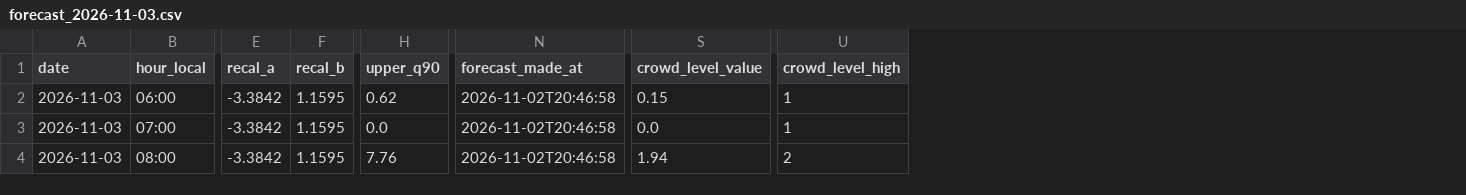
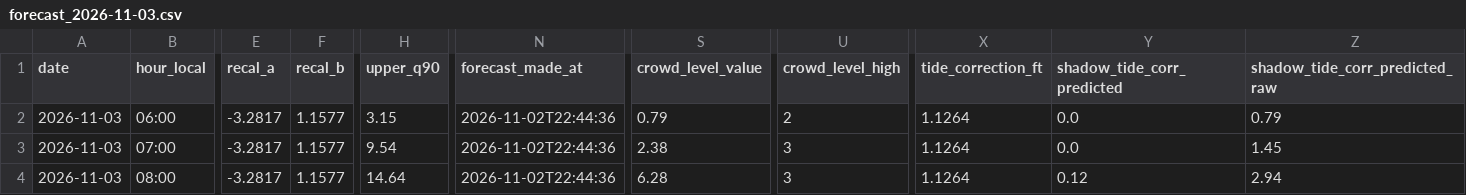
Before and after one commit to jf-silverman/sum-surfers, a CSV file: data/forecasts/forecast_2026-11-03.csv, drawn as a sheet; only a part is shown, gaps mark what is left out; the diff covers the shown part only; the diff names each change by its address in the sheet, - before the commit and + after, or states it on an @@ line.

```diff
--- a/data/forecasts/forecast_2026-11-03.csv
+++ b/data/forecasts/forecast_2026-11-03.csv
+column X (tide_correction_ft), rows 2-4: all 1.1264
+column Y (shadow_tide_corr_predicted), rows 2-4: 0.0 | 0.0 | 0.12
+column Z (shadow_tide_corr_predicted_raw), rows 2-4: 0.79 | 1.45 | 2.94
-E2:E4 (recal_a): -3.3842
+E2:E4 (recal_a): -3.2817
-F2:F4 (recal_b): 1.1595
+F2:F4 (recal_b): 1.1577
-H2 (upper_q90): 0.62
+H2 (upper_q90): 3.15
-N2:N4 (forecast_made_at): 2026-11-02T20:46:58
+N2:N4 (forecast_made_at): 2026-11-02T22:44:36
-S2 (crowd_level_value): 0.15
+S2 (crowd_level_value): 0.79
-U2 (crowd_level_high): 1
+U2 (crowd_level_high): 2
-H3 (upper_q90): 0.0
+H3 (upper_q90): 9.54
-S3 (crowd_level_value): 0.0
+S3 (crowd_level_value): 2.38
-U3 (crowd_level_high): 1
+U3 (crowd_level_high): 3
-H4 (upper_q90): 7.76
+H4 (upper_q90): 14.64
-S4 (crowd_level_value): 1.94
+S4 (crowd_level_value): 6.28
-U4 (crowd_level_high): 2
+U4 (crowd_level_high): 3
```
Also changed, not shown: 108 edited cells elsewhere in this file, data/forecasts/forecast_2026-11-02.csv, data/predictor_vars/tide_residual.csv, 9 other files.
